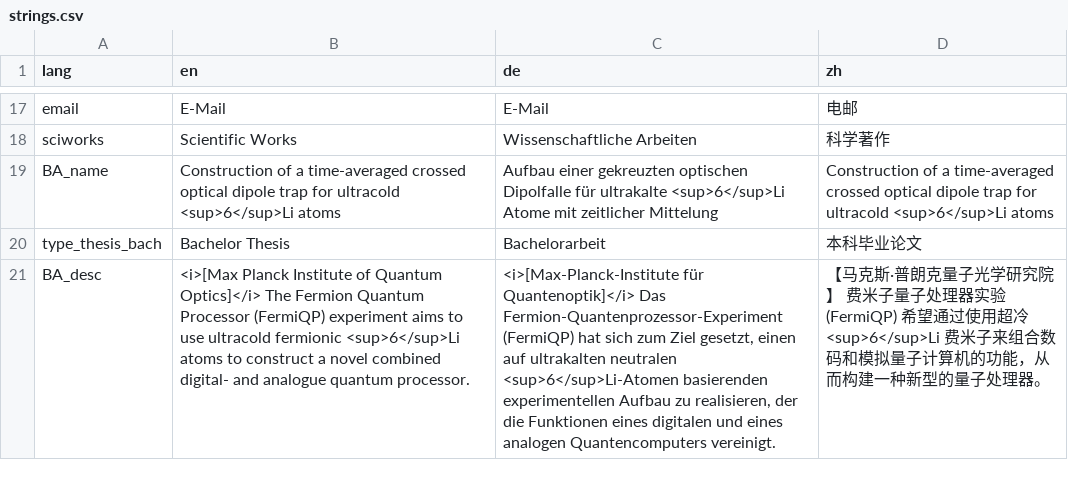
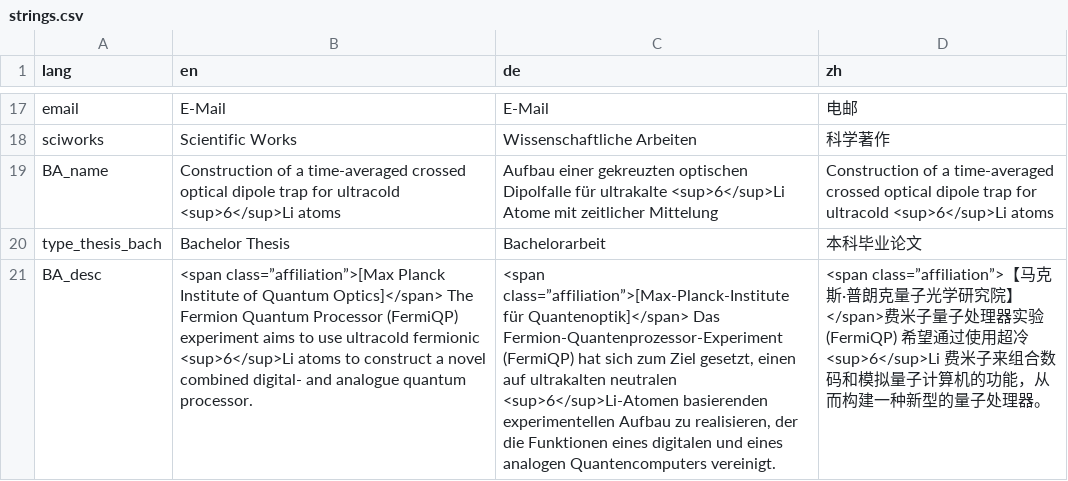
Before and after one commit to sunjerry019/profile-repo, a CSV file: include/strings.csv, drawn as a sheet; only a part is shown, gaps mark what is left out; the diff names each change by its address in the sheet, - before the commit and + after, or states it on an @@ line.

Commit message:
add affiliation class

```diff
--- a/include/strings.csv
+++ b/include/strings.csv
-B21 (en): <i>[Max Planck Institute of Quantum Optics]</i> The Fermion…
+B21 (en): <span class=”affiliation”>[Max Planck Institute of Quantum Optics]</span> The Fermion…
-C21 (de): <i>[Max-Planck-Institute für Quantenoptik]</i> Das Fermion-Quantenprozessor-Experiment…
+C21 (de): <span class=”affiliation”>[Max-Planck-Institute für Quantenoptik]</span> Das Fermion-Quantenprozessor-Experiment…
-D21 (zh): 【马克斯·普朗克量子光学研究院】 费米子量…
+D21 (zh): <span class=”affiliation”>【马克斯·普朗克量子光学研究院】</span>费米子量…
```
Also changed, not shown: 1 other file.
